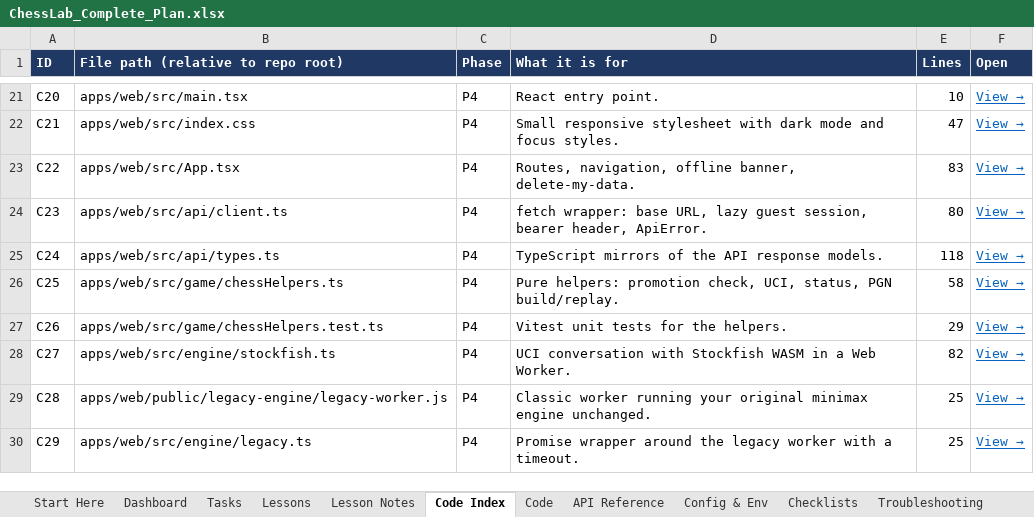
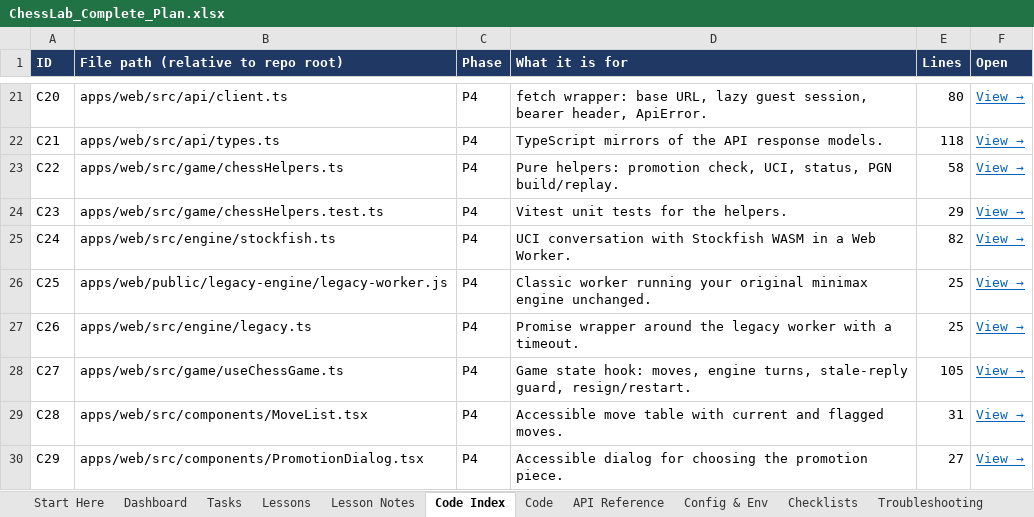
Before and after one commit to msris93197-dev/ChessLab, an Excel workbook: docs/ChessLab_Complete_Plan.xlsx, sheet Code Index, drawn as a sheet; only a part is shown, gaps mark what is left out; values as stored, in another font and other column widths than the file's, no borders; the diff covers the shown part only; the diff names each change by its address in the sheet, - before the commit and + after, or states it on an @@ line.

```diff
--- a/docs/ChessLab_Complete_Plan.xlsx (sheet Code Index)
+++ b/docs/ChessLab_Complete_Plan.xlsx (sheet Code Index)
-B21: apps/web/src/main.tsx
+B21: apps/web/src/api/client.ts
-D21 (What it is for): React entry point.
+D21 (What it is for): fetch wrapper: base URL, lazy guest session, bearer header, ApiError.
-E21 (Lines): 10
+E21 (Lines): 80
-B22: apps/web/src/index.css
+B22: apps/web/src/api/types.ts
-D22 (What it is for): Small responsive stylesheet with dark mode and focus styles.
+D22 (What it is for): TypeScript mirrors of the API response models.
-E22 (Lines): 47
+E22 (Lines): 118
-B23: apps/web/src/App.tsx
+B23: apps/web/src/game/chessHelpers.ts
-D23 (What it is for): Routes, navigation, offline banner, delete-my-data.
+D23 (What it is for): Pure helpers: promotion check, UCI, status, PGN build/replay.
-E23 (Lines): 83
+E23 (Lines): 58
-B24: apps/web/src/api/client.ts
+B24: apps/web/src/game/chessHelpers.test.ts
-D24 (What it is for): fetch wrapper: base URL, lazy guest session, bearer header, ApiError.
+D24 (What it is for): Vitest unit tests for the helpers.
-E24 (Lines): 80
+E24 (Lines): 29
-B25: apps/web/src/api/types.ts
+B25: apps/web/src/engine/stockfish.ts
-D25 (What it is for): TypeScript mirrors of the API response models.
+D25 (What it is for): UCI conversation with Stockfish WASM in a Web Worker.
-E25 (Lines): 118
+E25 (Lines): 82
-B26: apps/web/src/game/chessHelpers.ts
+B26: apps/web/public/legacy-engine/legacy-worker.js
-D26 (What it is for): Pure helpers: promotion check, UCI, status, PGN build/replay.
+D26 (What it is for): Classic worker running your original minimax engine unchanged.
-E26 (Lines): 58
+E26 (Lines): 25
-B27: apps/web/src/game/chessHelpers.test.ts
+B27: apps/web/src/engine/legacy.ts
-D27 (What it is for): Vitest unit tests for the helpers.
+D27 (What it is for): Promise wrapper around the legacy worker with a timeout.
-E27 (Lines): 29
+E27 (Lines): 25
-B28: apps/web/src/engine/stockfish.ts
+B28: apps/web/src/game/useChessGame.ts
-D28 (What it is for): UCI conversation with Stockfish WASM in a Web Worker.
+D28 (What it is for): Game state hook: moves, engine turns, stale-reply guard, resign/restart.
-E28 (Lines): 82
+E28 (Lines): 105
-B29: apps/web/public/legacy-engine/legacy-worker.js
+B29: apps/web/src/components/MoveList.tsx
-D29 (What it is for): Classic worker running your original minimax engine unchanged.
+D29 (What it is for): Accessible move table with current and flagged moves.
-E29 (Lines): 25
+E29 (Lines): 31
-B30: apps/web/src/engine/legacy.ts
+B30: apps/web/src/components/PromotionDialog.tsx
-D30 (What it is for): Promise wrapper around the legacy worker with a timeout.
+D30 (What it is for): Accessible dialog for choosing the promotion piece.
-E30 (Lines): 25
+E30 (Lines): 27
```
Also changed, not shown: 3 removed rows and 295 edited cells elsewhere in this sheet, sheet Tasks, sheet Code, sheet Dashboard, sheet Lesson Notes, sheet Troubleshooting, sheet Resources, 6 more sheets.
